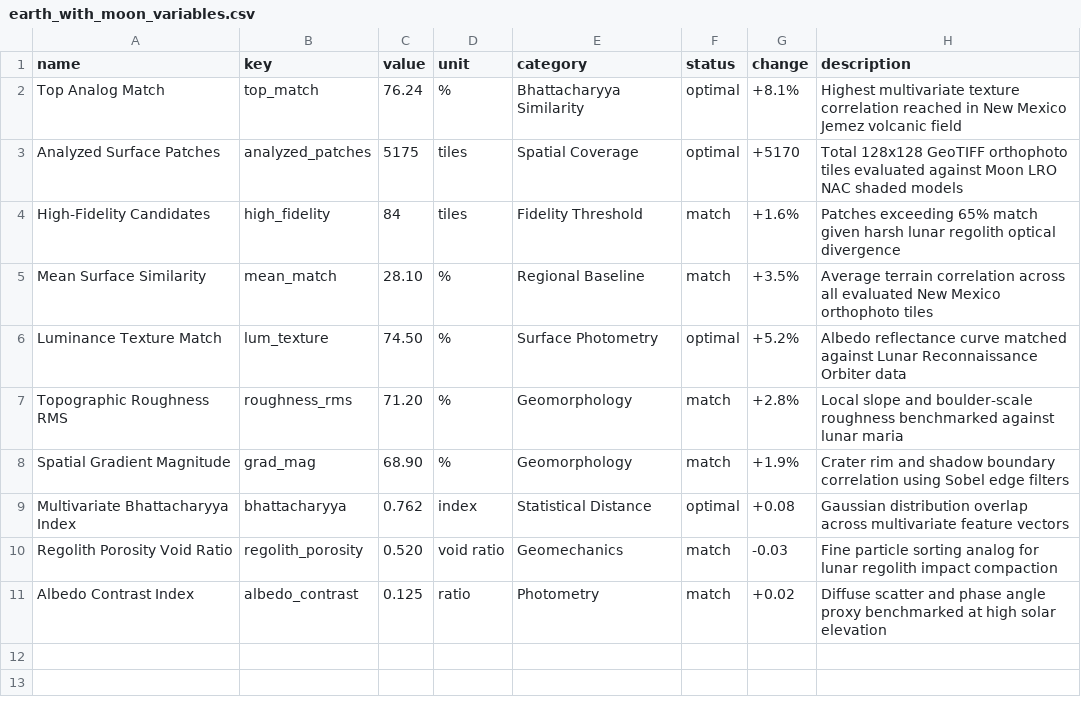
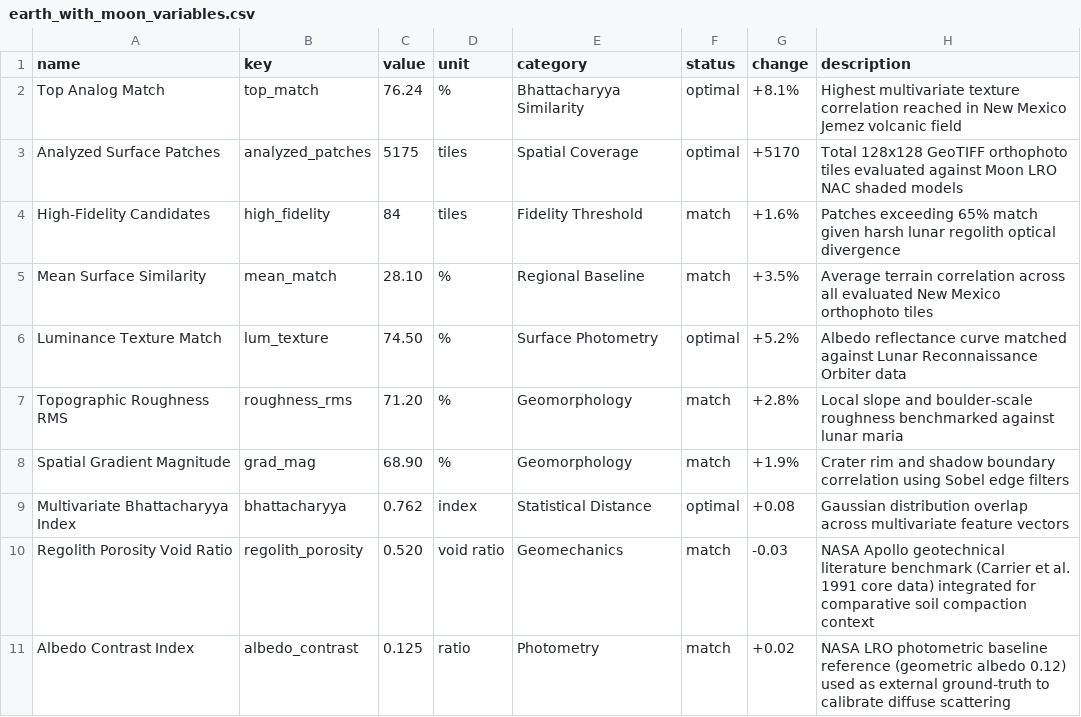
Before and after one commit to Chapinguin/chatgepecitos, a CSV file: frontend/public/data/earth_with_moon_variables.csv, drawn as a sheet.

Commit message:
docs(variables): clarify NASA literature benchmarks for porosity, thermal inertia, and albedo

```diff
--- a/frontend/public/data/earth_with_moon_variables.csv
+++ b/frontend/public/data/earth_with_moon_variables.csv
@@ -9,3 +9,3 @@ Spatial Gradient Magnitude,grad_mag,68.90,%,Geomorphology,match,+1.9%,Crater rim
 Multivariate Bhattacharyya Index,bhattacharyya,0.762,index,Statistical Distance,optimal,+0.08,Gaussian distribution overlap across multivariate feature vectors
-Regolith Porosity Void Ratio,regolith_porosity,0.520,void ratio,Geomechanics,match,-0.03,Fine particle sorting analog for lunar regolith impact compaction
-Albedo Contrast Index,albedo_contrast,0.125,ratio,Photometry,match,+0.02,Diffuse scatter and phase angle proxy benchmarked at high solar elevation
+Regolith Porosity Void Ratio,regolith_porosity,0.520,void ratio,Geomechanics,match,-0.03,"NASA Apollo geotechnical literature benchmark (Carrier et al. 1991 core data) integrated for comparative soil compaction context"
+Albedo Contrast Index,albedo_contrast,0.125,ratio,Photometry,match,+0.02,"NASA LRO photometric baseline reference (geometric albedo 0.12) used as external ground-truth to calibrate diffuse scattering"
```
Also changed, not shown: frontend/public/data/earth_with_mars_variables.csv.
